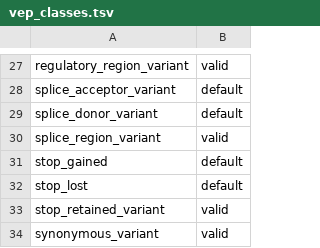
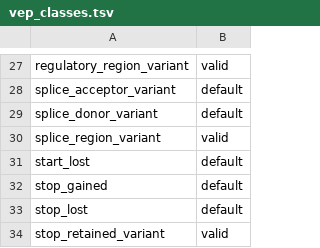
Before and after one commit to david-a-parry/vcfhacks, a TSV file: data/vep_classes.tsv, drawn as a sheet; only a part is shown, gaps mark what is left out; the shorter side is filled out with more unchanged rows; the diff names each change by its address in the sheet, - before the commit and + after, or states it on an @@ line.

Commit message:
add start_lost variant

```diff
--- a/data/vep_classes.tsv
+++ b/data/vep_classes.tsv
+row 31: start_lost | default
```
